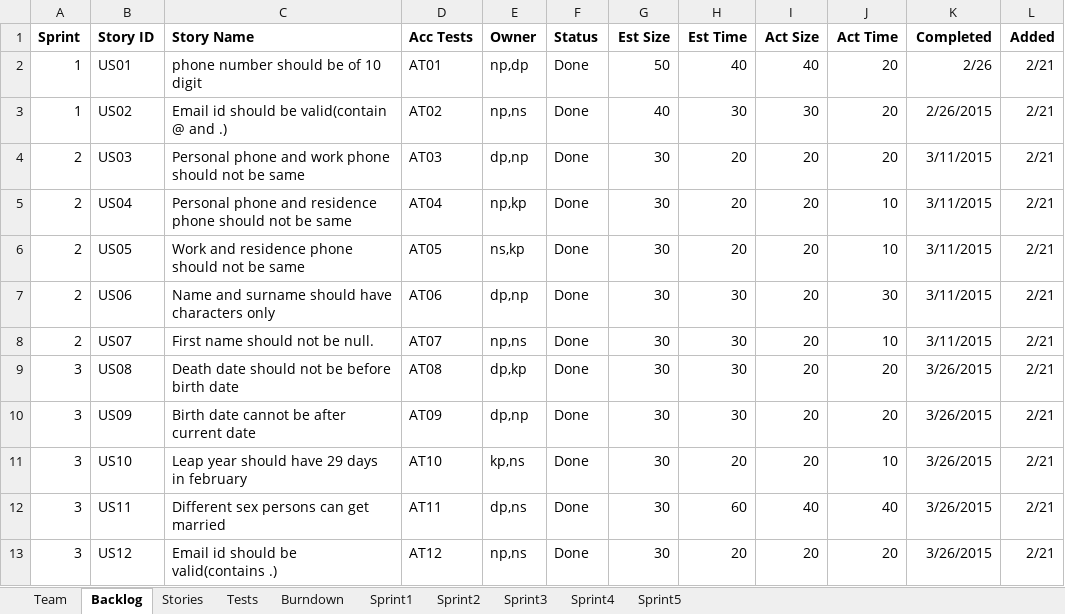
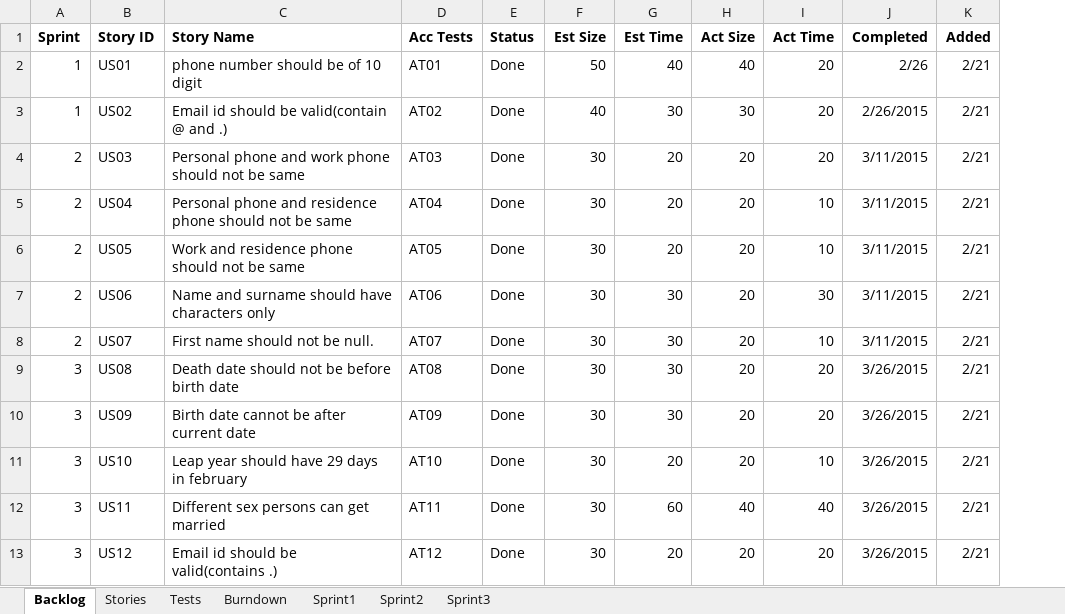
Before and after one commit to NikhilSeshagiri/agile-project, an Excel workbook: Team01Report(final).xlsx, sheet Backlog, drawn as a sheet; values as stored, in another font and other column widths than the file's, no borders; the diff names each change by its address in the sheet, - before the commit and + after, or states it on an @@ line.

```diff
--- a/Team01Report(final).xlsx (sheet Backlog)
+++ b/Team01Report(final).xlsx (sheet Backlog)
-sheet tab: Team
-sheet tab: Sprint4
-sheet tab: Sprint5
-column E (Owner), rows 2-13: np,dp | np,ns | dp,np | np,kp | ns,kp | dp,np | np,ns | dp,kp | dp,np | kp,ns | dp,ns | np,ns
```
Also changed, not shown: charts or pictures, 3 other files.
